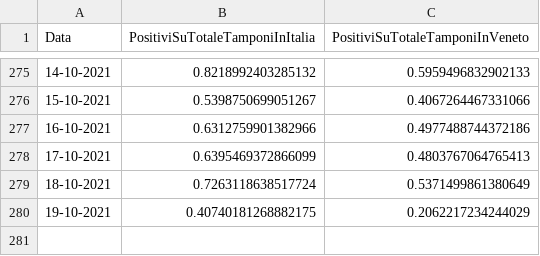
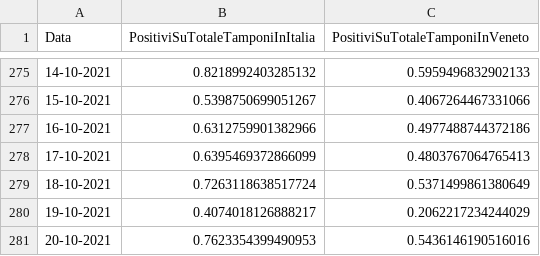
Before and after one commit to DigitalChriAri/Covid, a CSV file: Covid19GraficiTamponiTotaliItaliaEVeneto.csv, drawn as a sheet; only a part is shown, gaps mark what is left out.

```diff
--- a/Covid19GraficiTamponiTotaliItaliaEVeneto.csv
+++ b/Covid19GraficiTamponiTotaliItaliaEVeneto.csv
@@ -279,2 +279,3 @@ Data,PositiviSuTotaleTamponiInItalia,PositiviSuTotaleTamponiInVeneto
 18-10-2021,0.7263118638517724,0.5371499861380649
-19-10-2021,0.40740181268882175,0.2062217234244029
+19-10-2021,0.4074018126888217,0.2062217234244029
+20-10-2021,0.7623354399490953,0.5436146190516016
```
Also changed, not shown: Covid19GraficiItaliaEVeneto.csv.
